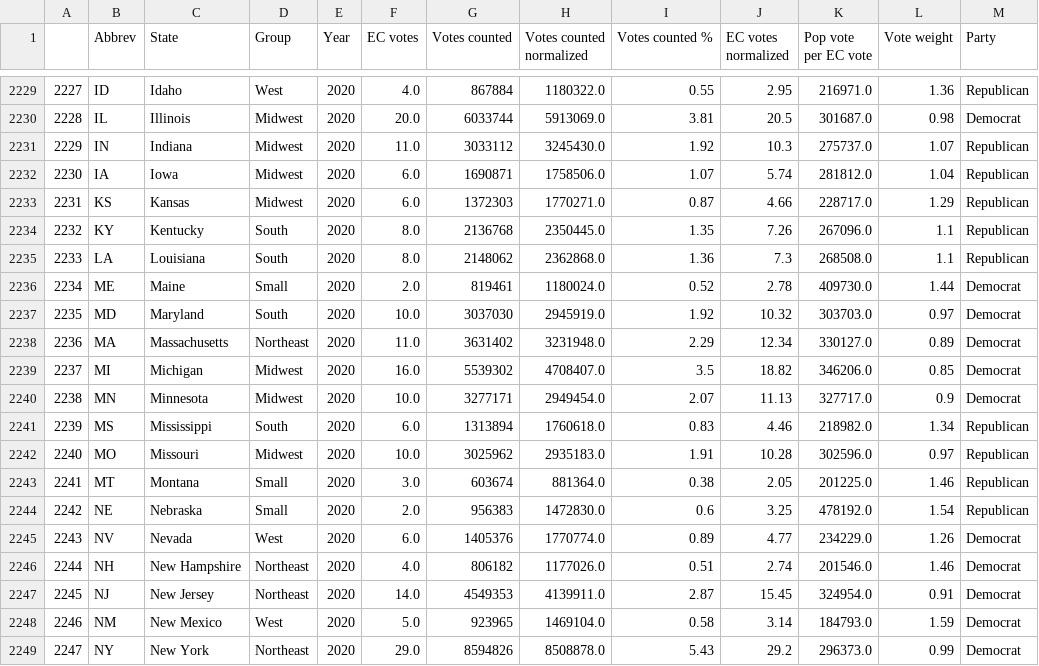
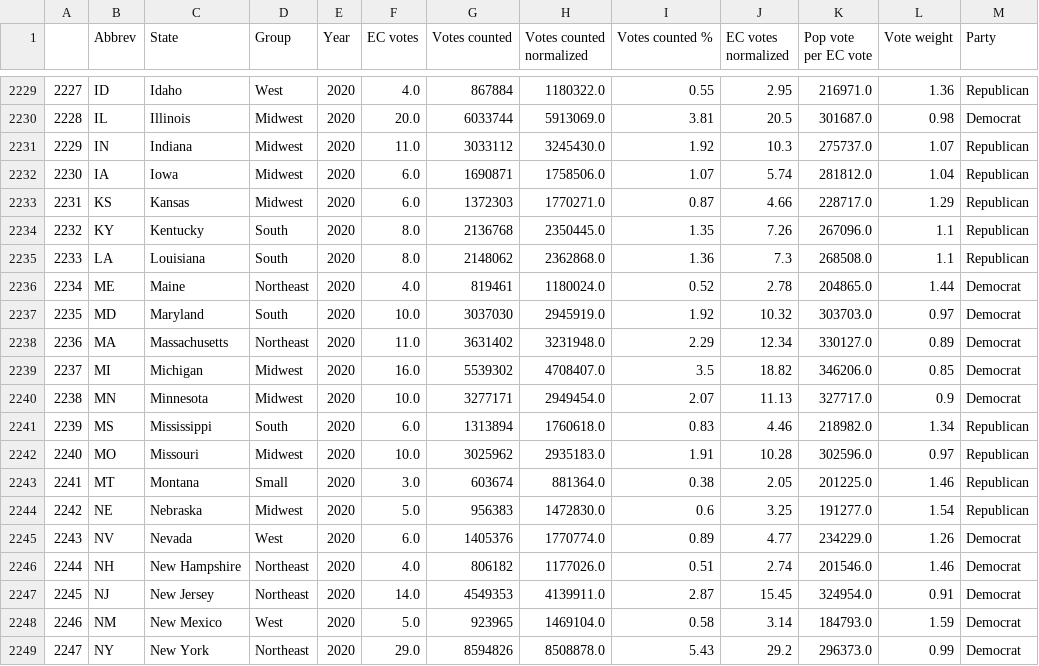
Before and after one commit to dannynoonan/electoralytics, a CSV file: data/gen/census/small3/stateVoteWeightsPivot.csv, drawn as a sheet; only a part is shown, gaps mark what is left out.

Commit message:
fix 2020 EC votes for ME and NE

```diff
--- a/data/gen/census/small3/stateVoteWeightsPivot.csv
+++ b/data/gen/census/small3/stateVoteWeightsPivot.csv
@@ -2235,3 +2235,3 @@
 2233,LA,Louisiana,South,2020,8.0,2148062,2362868.0,1.36,7.3,268508.0,1.1,Republican
-2234,ME,Maine,Small,2020,2.0,819461,1180024.0,0.52,2.78,409730.0,1.44,Democrat
+2234,ME,Maine,Northeast,2020,4.0,819461,1180024.0,0.52,2.78,204865.0,1.44,Democrat
 2235,MD,Maryland,South,2020,10.0,3037030,2945919.0,1.92,10.32,303703.0,0.97,Democrat
@@ -2243,3 +2243,3 @@
 2241,MT,Montana,Small,2020,3.0,603674,881364.0,0.38,2.05,201225.0,1.46,Republican
-2242,NE,Nebraska,Small,2020,2.0,956383,1472830.0,0.6,3.25,478192.0,1.54,Republican
+2242,NE,Nebraska,Midwest,2020,5.0,956383,1472830.0,0.6,3.25,191277.0,1.54,Republican
 2243,NV,Nevada,West,2020,6.0,1405376,1770774.0,0.89,4.77,234229.0,1.26,Democrat
```
Also changed, not shown: data/gen/acw/noSmall/groupAggWeightsPivot.csv, data/gen/acw/small3/groupAggWeightsPivot.csv, 14 other files.
